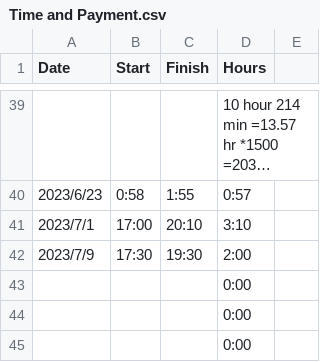
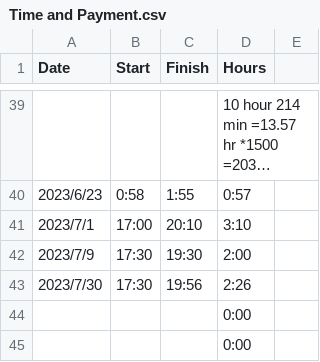
Before and after one commit to a0981906660/Fortune500_SDG_Analysis, a CSV file: record/Time and Payment.csv, drawn as a sheet; only a part is shown, gaps mark what is left out; long unchanged cells end in ….

Commit message:
add record

```diff
--- a/record/Time and Payment.csv
+++ b/record/Time and Payment.csv
@@ -42,3 +42,3 @@
 2023/7/9,17:30,19:30,2:00,
-,,,0:00,
+2023/7/30,17:30,19:56,2:26,
 ,,,0:00,
```
Also changed, not shown: 1 other file.
